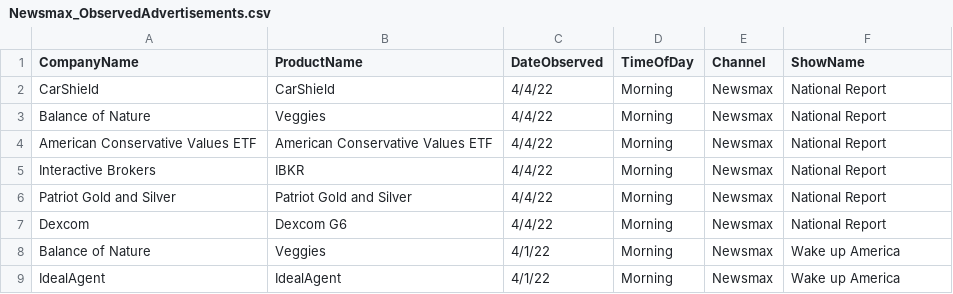
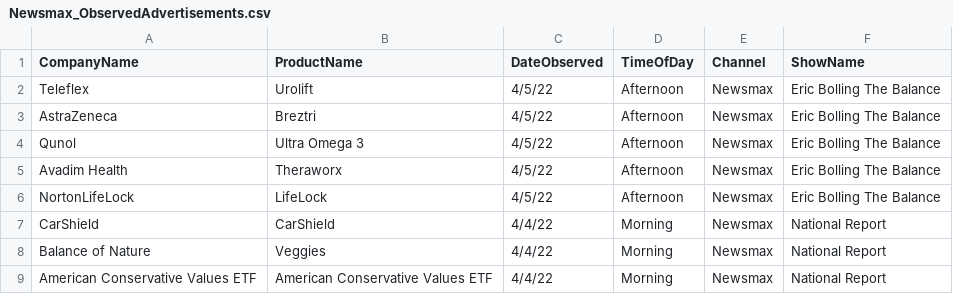
Before and after one commit to whoadvertiseson/whoadvertiseson, a CSV file: Newsmax/Newsmax_ObservedAdvertisements.csv, drawn as a sheet; only a part is shown; the shorter side is filled out with more unchanged rows; the diff names each change by its address in the sheet, - before the commit and + after, or states it on an @@ line.

```diff
--- a/Newsmax/Newsmax_ObservedAdvertisements.csv
+++ b/Newsmax/Newsmax_ObservedAdvertisements.csv
+row 2: Teleflex | Urolift | 4/5/22 | Afternoon | Newsmax | Eric Bolling The Balance
+row 3: AstraZeneca | Breztri | 4/5/22 | Afternoon | Newsmax | Eric Bolling The Balance
+row 4: Qunol | Ultra Omega 3 | 4/5/22 | Afternoon | Newsmax | Eric Bolling The Balance
+row 5: Avadim Health | Theraworx | 4/5/22 | Afternoon | Newsmax | Eric Bolling The Balance
+row 6: NortonLifeLock | LifeLock | 4/5/22 | Afternoon | Newsmax | Eric Bolling The Balance
```
Also changed, not shown: Newsmax/Newsmax_RecentTopAdvertisers.csv, 1 other file.
